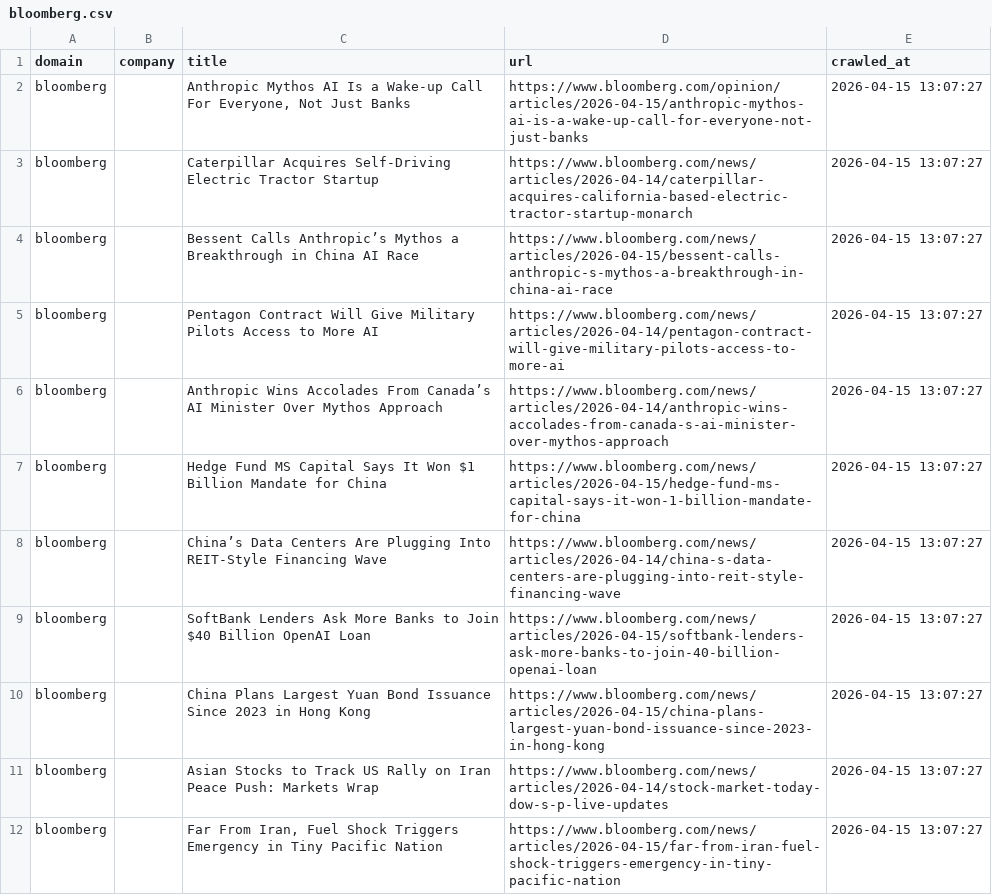
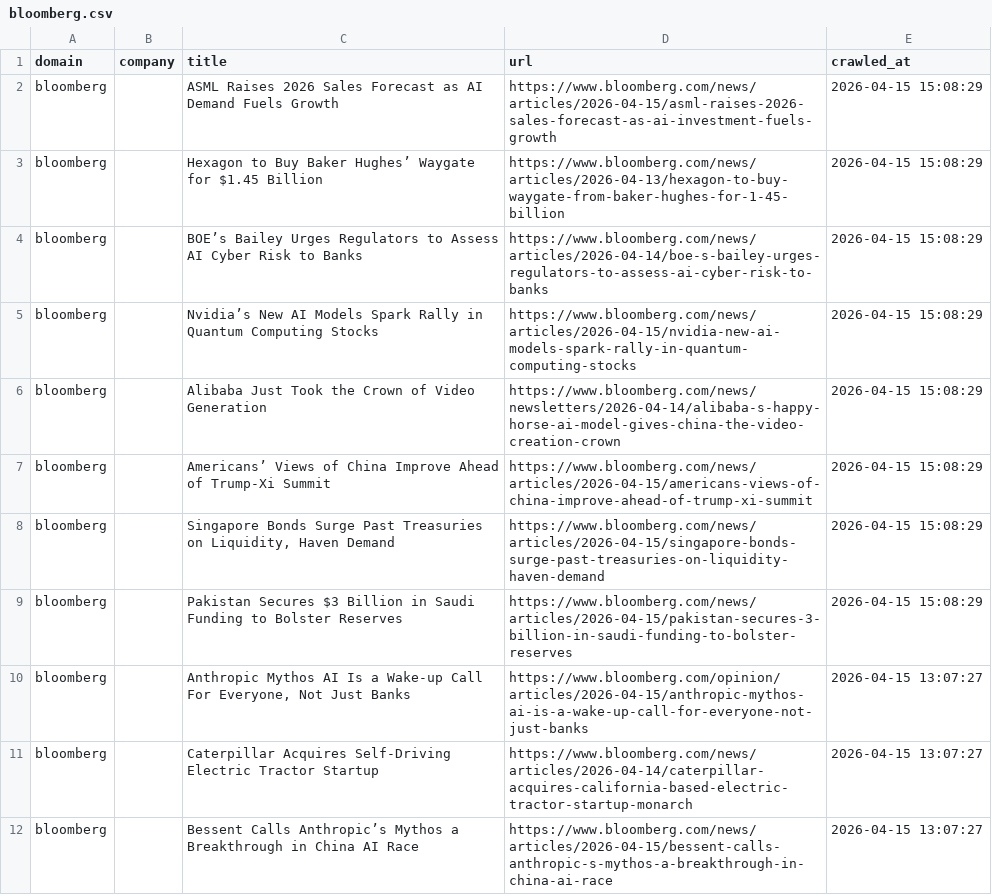
Before and after one commit to levelupup/news_crawler, a CSV file: data/bloomberg.csv, drawn as a sheet; only a part is shown; the shorter side is filled out with more unchanged rows.

```diff
--- a/data/bloomberg.csv
+++ b/data/bloomberg.csv
@@ -1,2 +1,10 @@
 domain,company,title,url,crawled_at
+bloomberg,,ASML Raises 2026 Sales Forecast as AI Demand Fuels Growth,https://www.bloomberg.com/news/articles/2026-04-15/asml-raises-2026-sales-forecast-as-ai-investment-fuels-growth,2026-04-15 15:08:29
+bloomberg,,Hexagon to Buy Baker Hughes’ Waygate for $1.45 Billion,https://www.bloomberg.com/news/articles/2026-04-13/hexagon-to-buy-waygate-from-baker-hughes-for-1-45-billion,2026-04-15 15:08:29
+bloomberg,,BOE’s Bailey Urges Regulators to Assess AI Cyber Risk to Banks,https://www.bloomberg.com/news/articles/2026-04-14/boe-s-bailey-urges-regulators-to-assess-ai-cyber-risk-to-banks,2026-04-15 15:08:29
+bloomberg,,Nvidia’s New AI Models Spark Rally in Quantum Computing Stocks,https://www.bloomberg.com/news/articles/2026-04-15/nvidia-new-ai-models-spark-rally-in-quantum-computing-stocks,2026-04-15 15:08:29
+bloomberg,,Alibaba Just Took the Crown of Video Generation,https://www.bloomberg.com/news/newsletters/2026-04-14/alibaba-s-happy-horse-ai-model-gives-china-the-video-creation-crown,2026-04-15 15:08:29
+bloomberg,,Americans’ Views of China Improve Ahead of Trump-Xi Summit,https://www.bloomberg.com/news/articles/2026-04-15/americans-views-of-china-improve-ahead-of-trump-xi-summit,2026-04-15 15:08:29
+bloomberg,,"Singapore Bonds Surge Past Treasuries on Liquidity, Haven Demand",https://www.bloomberg.com/news/articles/2026-04-15/singapore-bonds-surge-past-treasuries-on-liquidity-haven-demand,2026-04-15 15:08:29
+bloomberg,,Pakistan Secures $3 Billion in Saudi Funding to Bolster Reserves,https://www.bloomberg.com/news/articles/2026-04-15/pakistan-secures-3-billion-in-saudi-funding-to-bolster-reserves,2026-04-15 15:08:29
 bloomberg,,"Anthropic Mythos AI Is a Wake-up Call For Everyone, Not Just Banks",https://www.bloomberg.com/opinion/articles/2026-04-15/anthropic-mythos-ai-is-a-wake-up-call-for-everyone-not-just-banks,2026-04-15 13:07:27
```
Also changed, not shown: data/cw.csv, data/edge_markets.csv, 23 other files.
